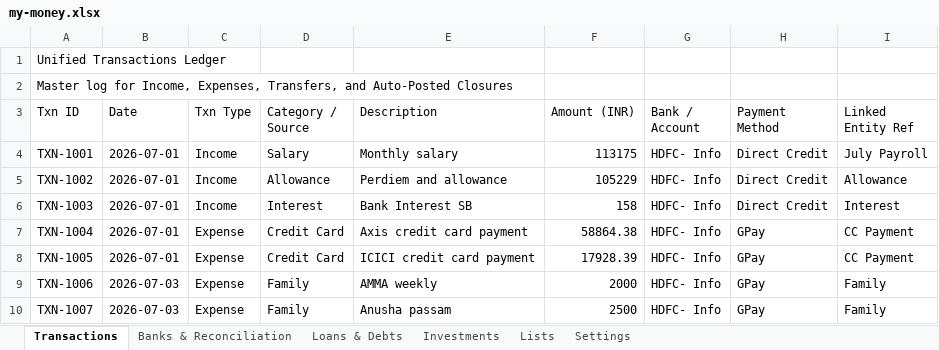
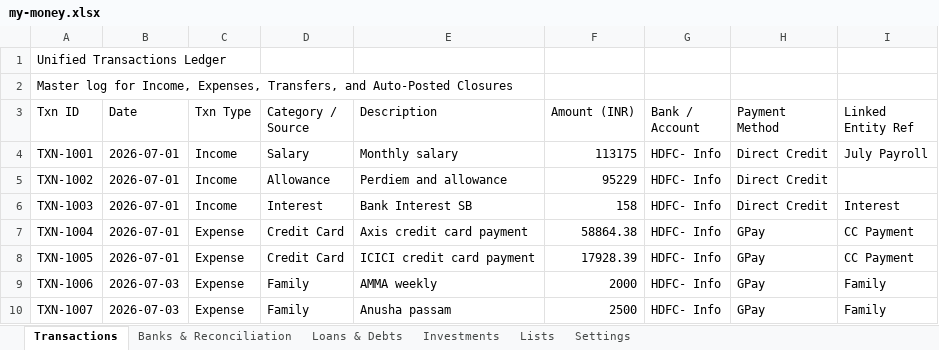
Before and after one commit to SanjoPoly/MyLedger, an Excel workbook: my-money.xlsx, sheet Transactions, drawn as a sheet; only a part is shown; values as stored, in another font and other column widths than the file's, no borders; the diff names each change by its address in the sheet, - before the commit and + after, or states it on an @@ line.

```diff
--- a/my-money.xlsx (sheet Transactions)
+++ b/my-money.xlsx (sheet Transactions)
-F5 (Amount (INR)): 105229
+F5 (Amount (INR)): 95229
-I5 (Linked Entity Ref): Allowance
+I5 (Linked Entity Ref): (empty)
```
Also changed, not shown: sheet Banks & Reconciliation.
